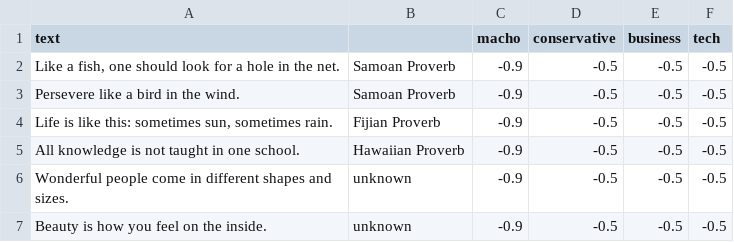
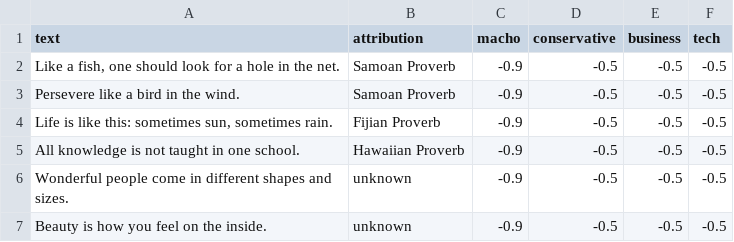
Before and after one commit to totalgood/nlpia, a CSV file: src/nlpia/data/inspirational_quotes.csv, drawn as a sheet; only a part is shown.

Commit message:
headings for inspirational quotes

```diff
--- a/src/nlpia/data/inspirational_quotes.csv
+++ b/src/nlpia/data/inspirational_quotes.csv
@@ -1,2 +1,2 @@
-"text",,"macho","conservative","business","tech"
+"text","attribution","macho","conservative","business","tech"
 "Like a fish, one should look for a hole in the net.","Samoan Proverb",-0.9,-0.5,-0.5,-0.5
```
